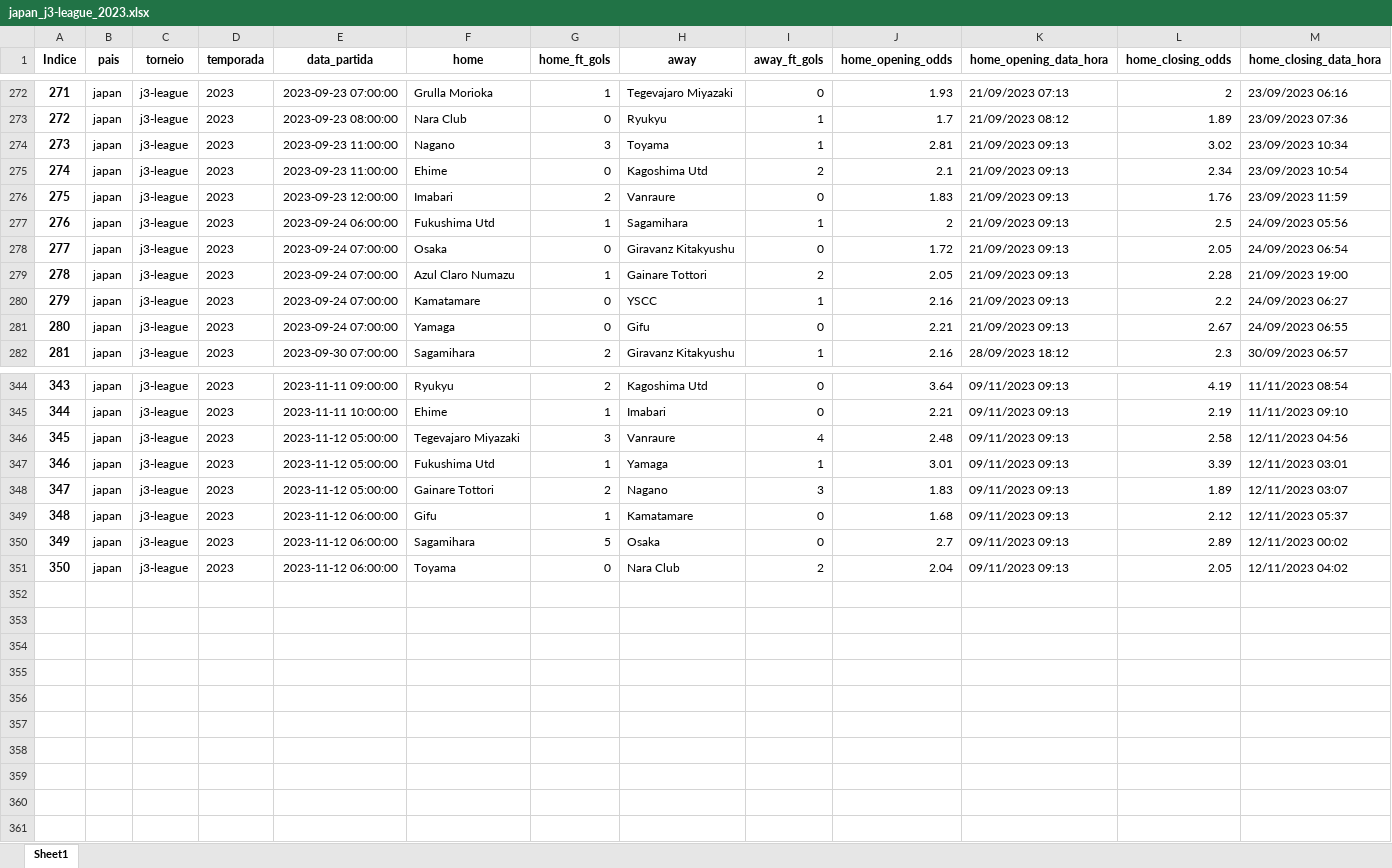
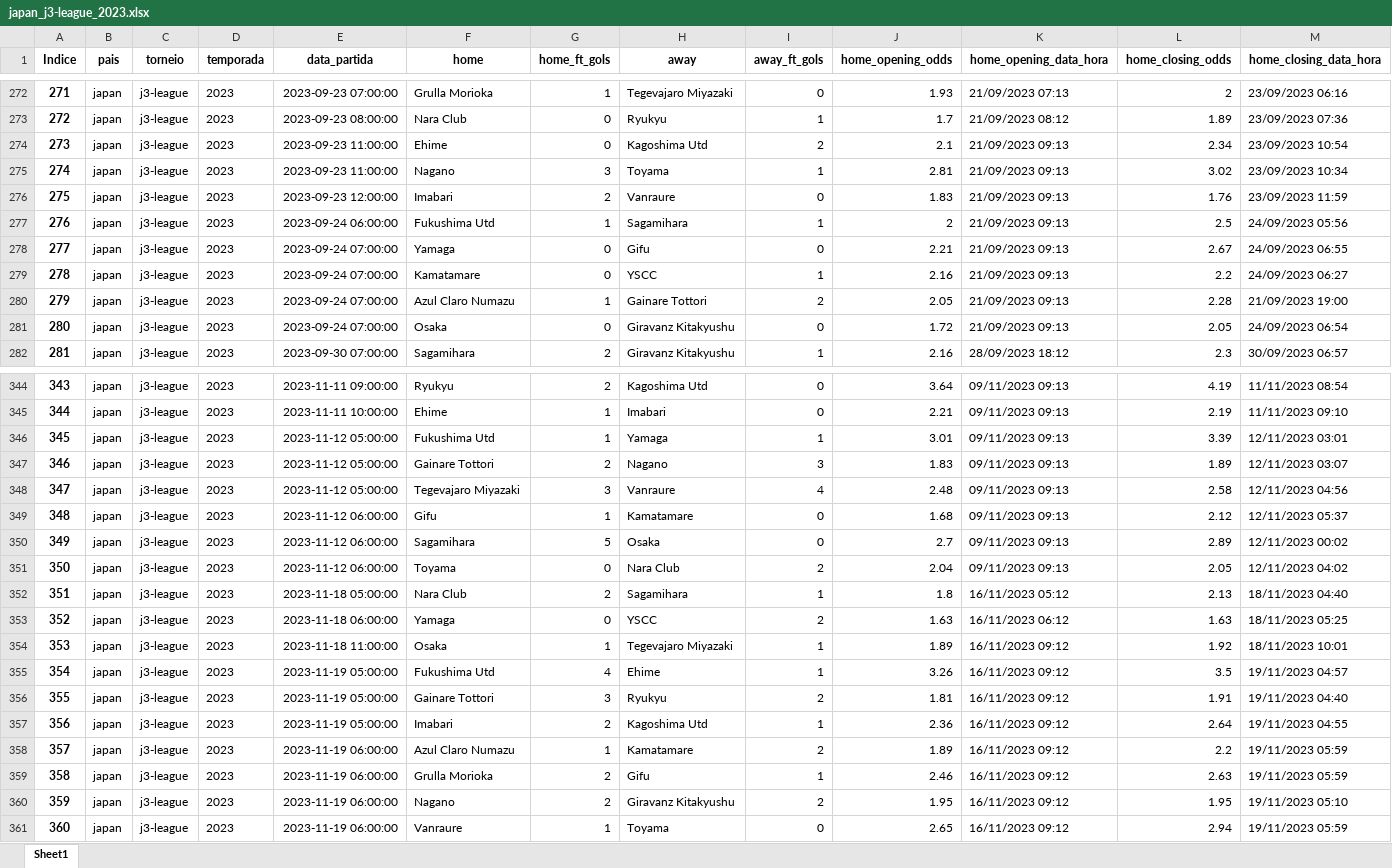
Before and after one commit to tarciziojrdf/poco, an Excel workbook: 2023/japan_j3-league_2023.xlsx, sheet Sheet1, drawn as a sheet; only a part is shown, gaps mark what is left out; values as stored, in another font and other column widths than the file's, no borders; rows hold the shown columns only; the diff covers the shown part only; the diff names each change by its address in the sheet, - before the commit and + after, or states it on an @@ line.

```diff
--- a/2023/japan_j3-league_2023.xlsx (sheet Sheet1)
+++ b/2023/japan_j3-league_2023.xlsx (sheet Sheet1)
@@ column A (Indice) renumbered between rows 23 and 347 @@
@@ row 275 moved to row 274: 273 @@
@@ row 281 moved to row 278: 277 @@
@@ row 280 moved to row 279: 278 @@
@@ row 279 moved to row 280: 279 @@
@@ row 346 moved to row 348: 347 @@
+row 352: 351 | japan | j3-league | 2023 | 2023-11-18 05:00:00 | Nara Club | 2 | Sagamihara | 1 | 1.8 | 16/11/2023 05:12 | 2.13 | 18/11/2023 04:40
+row 353: 352 | japan | j3-league | 2023 | 2023-11-18 06:00:00 | Yamaga | 0 | YSCC | 2 | 1.63 | 16/11/2023 06:12 | 1.63 | 18/11/2023 05:25
+row 354: 353 | japan | j3-league | 2023 | 2023-11-18 11:00:00 | Osaka | 1 | Tegevajaro Miyazaki | 1 | 1.89 | 16/11/2023 09:12 | 1.92 | 18/11/2023 10:01
+row 355: 354 | japan | j3-league | 2023 | 2023-11-19 05:00:00 | Fukushima Utd | 4 | Ehime | 1 | 3.26 | 16/11/2023 09:12 | 3.5 | 19/11/2023 04:57
+row 356: 355 | japan | j3-league | 2023 | 2023-11-19 05:00:00 | Gainare Tottori | 3 | Ryukyu | 2 | 1.81 | 16/11/2023 09:12 | 1.91 | 19/11/2023 04:40
+row 357: 356 | japan | j3-league | 2023 | 2023-11-19 05:00:00 | Imabari | 2 | Kagoshima Utd | 1 | 2.36 | 16/11/2023 09:12 | 2.64 | 19/11/2023 04:55
+row 358: 357 | japan | j3-league | 2023 | 2023-11-19 06:00:00 | Azul Claro Numazu | 1 | Kamatamare | 2 | 1.89 | 16/11/2023 09:12 | 2.2 | 19/11/2023 05:59
+row 359: 358 | japan | j3-league | 2023 | 2023-11-19 06:00:00 | Grulla Morioka | 2 | Gifu | 1 | 2.46 | 16/11/2023 09:12 | 2.63 | 19/11/2023 05:59
+row 360: 359 | japan | j3-league | 2023 | 2023-11-19 06:00:00 | Nagano | 2 | Giravanz Kitakyushu | 2 | 1.95 | 16/11/2023 09:12 | 1.95 | 19/11/2023 05:10
+row 361: 360 | japan | j3-league | 2023 | 2023-11-19 06:00:00 | Vanraure | 1 | Toyama | 0 | 2.65 | 16/11/2023 09:12 | 2.94 | 19/11/2023 05:59
```
Also changed, not shown: 59 moved rows elsewhere in this sheet, 2023/england_national-league_2023-2024.xlsx, 2023/italy_serie-c-group-a_2023-2024.xlsx, 30 other files.
